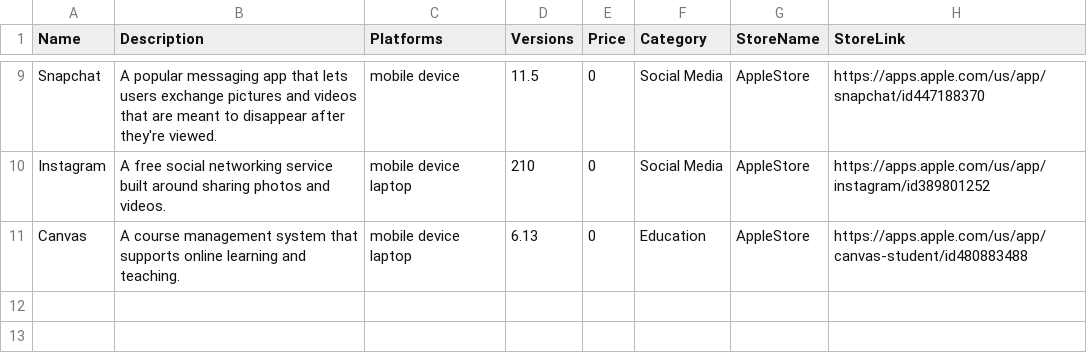
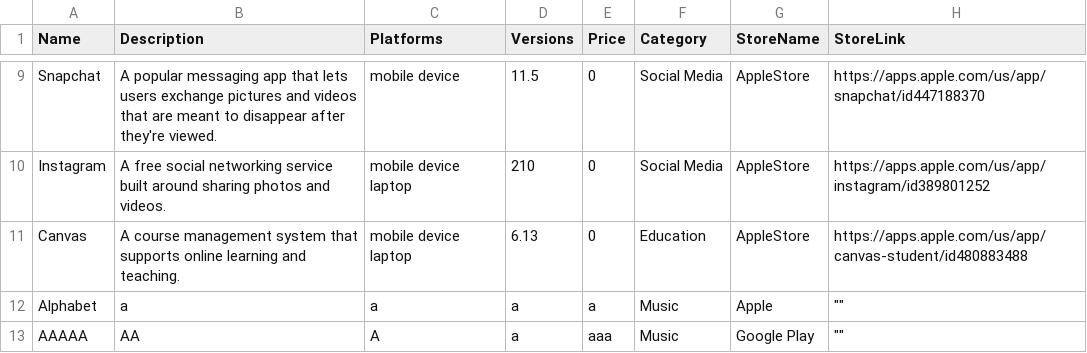
Before and after one commit to allisonmcw/CSE201_Group-8, a CSV file: Application Information - Sheet1 (1).csv, drawn as a sheet; only a part is shown, gaps mark what is left out; the diff names each change by its address in the sheet, - before the commit and + after, or states it on an @@ line.

```diff
--- a/Application Information - Sheet1 (1).csv
+++ b/Application Information - Sheet1 (1).csv
+row 12: Alphabet | a | a | a | a | Music | Apple | ""
+row 13: AAAAA | AA | A | a | aaa | Music | Google Play | ""
```
Also changed, not shown: 2 other files.
